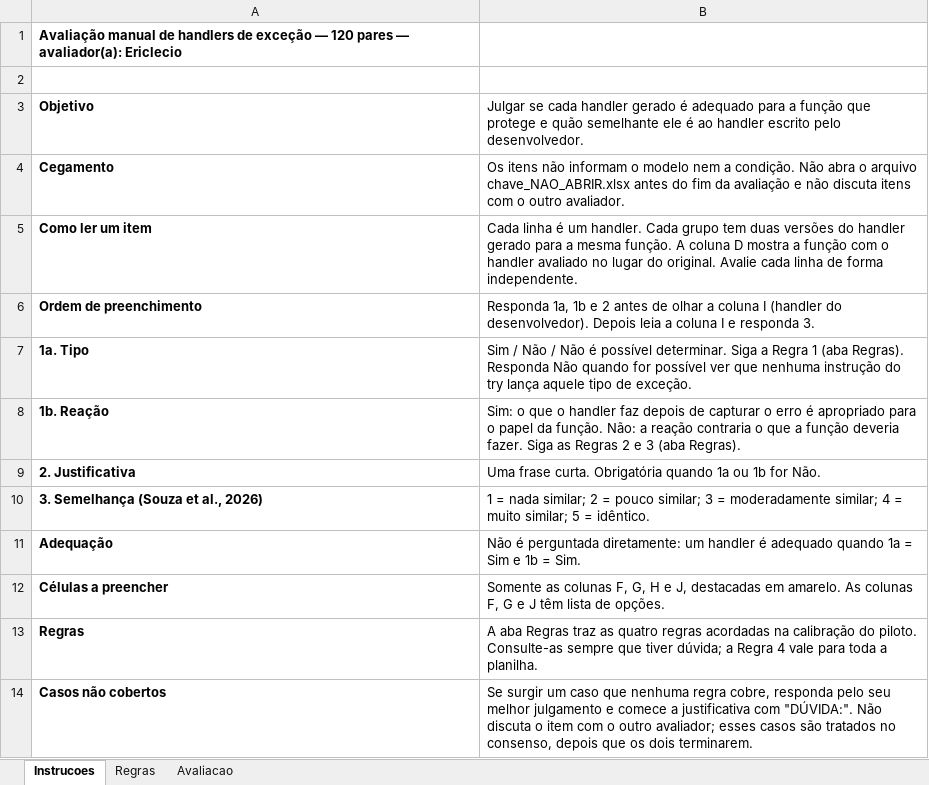
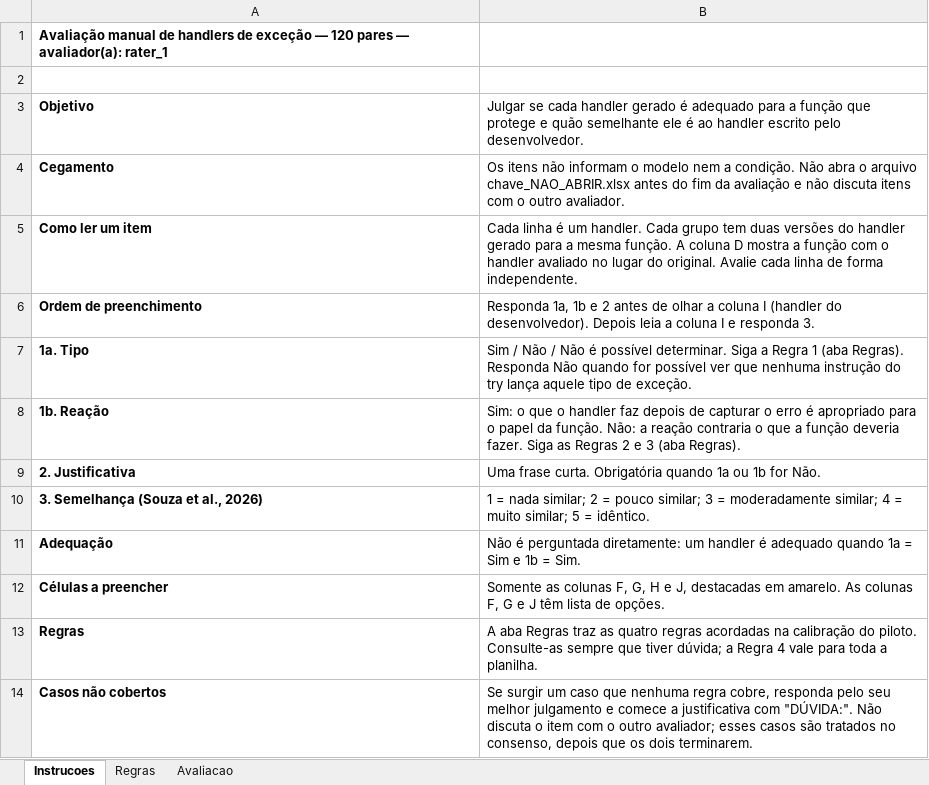
Before and after one commit to Ericlecio/llm-exception-handling, an Excel workbook: llm/output/manual_evaluation/main/results/rater_1.xlsx, sheet Instrucoes, drawn as a sheet; values as stored, in another font and other column widths than the file's, no borders; charts and pictures not drawn; the diff names each change by its address in the sheet, - before the commit and + after, or states it on an @@ line.

```diff
--- a/llm/output/manual_evaluation/main/results/rater_1.xlsx (sheet Instrucoes)
+++ b/llm/output/manual_evaluation/main/results/rater_1.xlsx (sheet Instrucoes)
-A1: …— avaliador(a): Ericlecio
+A1: …— avaliador(a): rater_1
```
Also changed, not shown: sheet Regras, llm/output/manual_evaluation/main/results/consensus.xlsx, llm/output/manual_evaluation/main/results/rater_2.xlsx, 19 other files.
